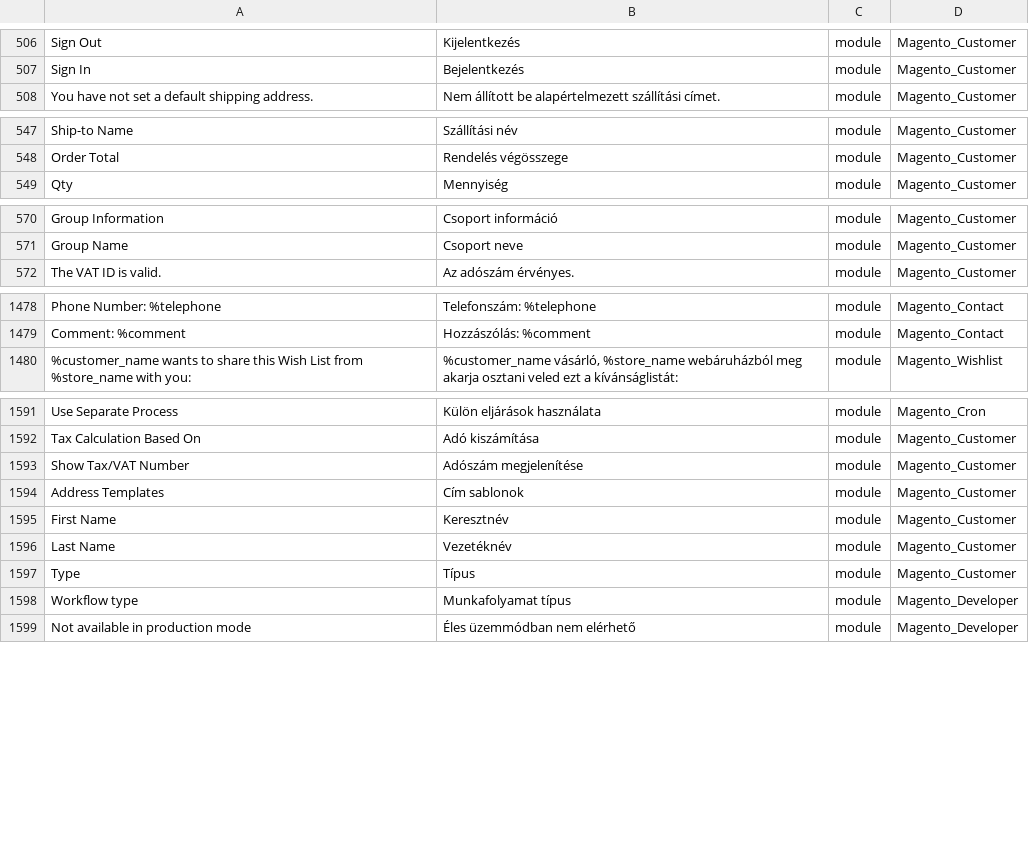
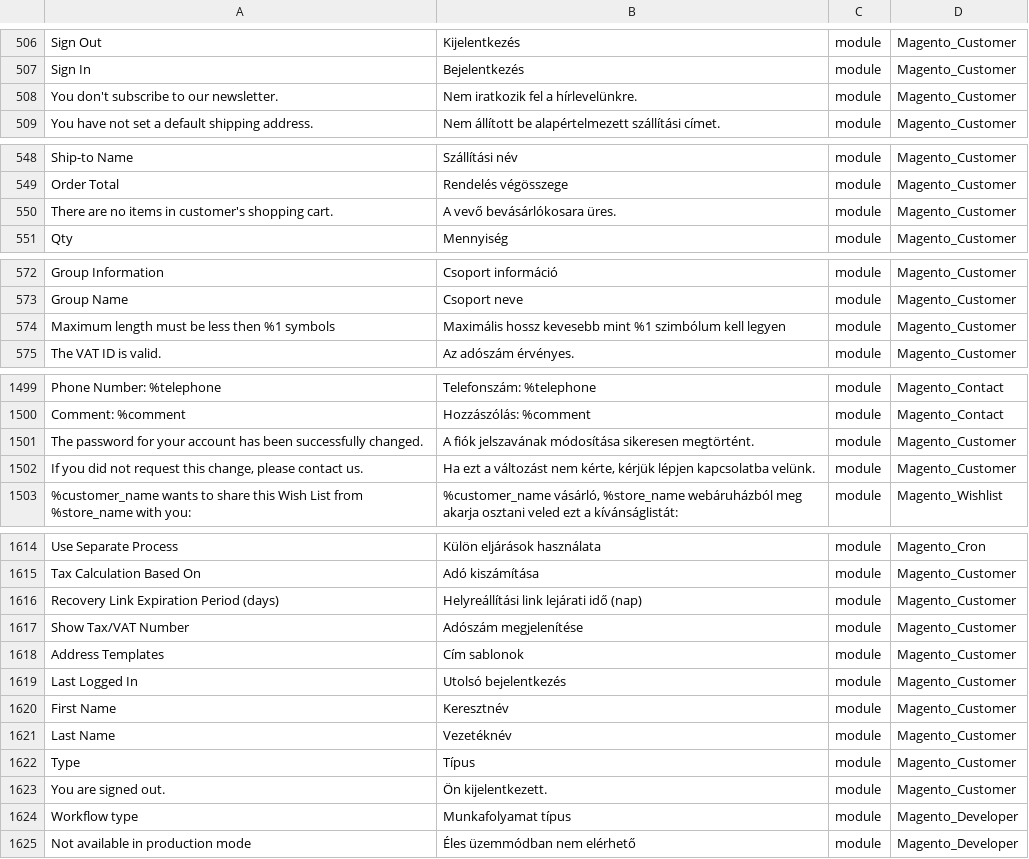
Before and after one commit to Magento2Translations/language_hu_hu, a CSV file: hu_HU.csv, drawn as a sheet; only a part is shown, gaps mark what is left out; the diff covers the shown part only; the diff names each change by its address in the sheet, - before the commit and + after, or states it on an @@ line.

```diff
--- a/hu_HU.csv
+++ b/hu_HU.csv
+row 508: You don't subscribe to our newsletter. | Nem iratkozik fel a hírlevelünkre. | module | Magento_Customer
+row 550: There are no items in customer's shopping cart. | A vevő bevásárlókosara üres. | module | Magento_Customer
+row 574: Maximum length must be less then %1 symbols | Maximális hossz kevesebb mint %1 szimbólum kell legyen | module | Magento_Customer
+row 1501: The password for your account has been successfully changed. | A fiók jelszavának módosítása sikeresen megtörtént. | module | Magento_Customer
+row 1502: If you did not request this change, please contact us. | Ha ezt a változást nem kérte, kérjük lépjen kapcsolatba velünk. | module | Magento_Customer
+row 1616: Recovery Link Expiration Period (days) | Helyreállítási link lejárati idő (nap) | module | Magento_Customer
+row 1619: Last Logged In | Utolsó bejelentkezés | module | Magento_Customer
+row 1623: You are signed out. | Ön kijelentkezett. | module | Magento_Customer
```
Also changed, not shown: 18 added rows elsewhere in this file, 1 other file.
